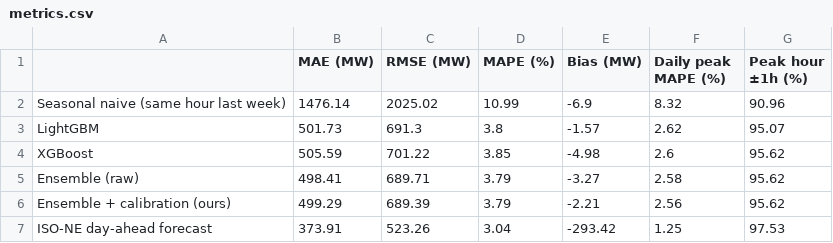
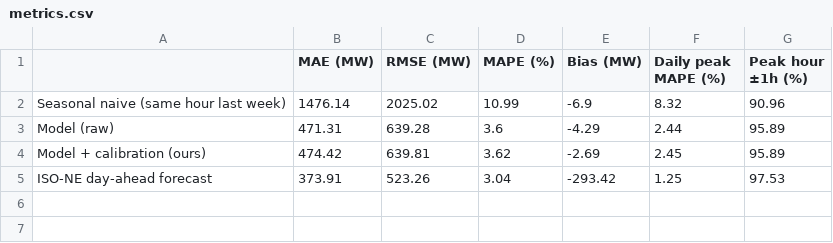
Before and after one commit to cathykam2006/Massachusetts-Peak-Electricity-Demand-Forecasting, a CSV file: data/dayahead/metrics.csv, drawn as a sheet.

```diff
--- a/data/dayahead/metrics.csv
+++ b/data/dayahead/metrics.csv
@@ -2,6 +2,4 @@
 Seasonal naive (same hour last week),1476.14,2025.02,10.99,-6.9,8.32,90.96
-LightGBM,501.73,691.3,3.8,-1.57,2.62,95.07
-XGBoost,505.59,701.22,3.85,-4.98,2.6,95.62
-Ensemble (raw),498.41,689.71,3.79,-3.27,2.58,95.62
-Ensemble + calibration (ours),499.29,689.39,3.79,-2.21,2.56,95.62
+Model (raw),471.31,639.28,3.6,-4.29,2.44,95.89
+Model + calibration (ours),474.42,639.81,3.62,-2.69,2.45,95.89
 ISO-NE day-ahead forecast,373.91,523.26,3.04,-293.42,1.25,97.53
```
Also changed, not shown: data/dayahead/forecast_log.csv, data/dayahead/season_metrics.csv, 13 other files.
